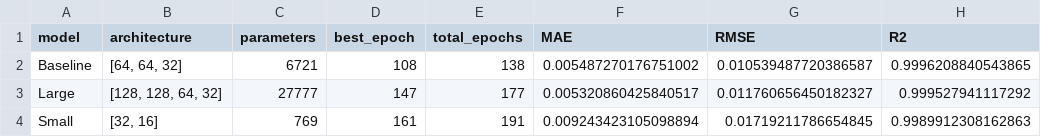
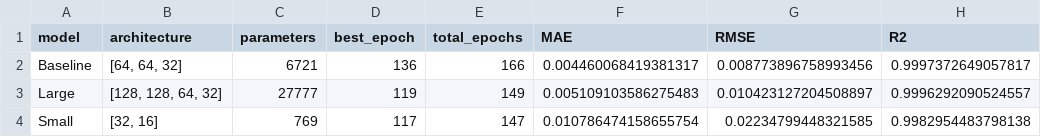
Before and after one commit to akbhv/CFRP-ML-Failure-Prediction, a CSV file: results/architecture_comparison/architecture_comparison.csv, drawn as a sheet.

```diff
--- a/results/architecture_comparison/architecture_comparison.csv
+++ b/results/architecture_comparison/architecture_comparison.csv
@@ -1,4 +1,4 @@
 model,architecture,parameters,best_epoch,total_epochs,MAE,RMSE,R2
-Baseline,"[64, 64, 32]",6721,108,138,0.005487270176751002,0.010539487720386587,0.9996208840543865
-Large,"[128, 128, 64, 32]",27777,147,177,0.005320860425840517,0.011760656450182327,0.999527941117292
-Small,"[32, 16]",769,161,191,0.009243423105098894,0.01719211786654845,0.9989912308162863
+Baseline,"[64, 64, 32]",6721,136,166,0.004460068419381317,0.008773896758993456,0.9997372649057817
+Large,"[128, 128, 64, 32]",27777,119,149,0.005109103586275483,0.010423127204508897,0.9996292090524557
+Small,"[32, 16]",769,117,147,0.010786474158655754,0.02234799448321585,0.9982954483798138
```
Also changed, not shown: results/dnn_classifier/error_analysis/classification_errors.csv, results/dnn_classifier/error_analysis/fi_band_performance.csv, 51 other files.
